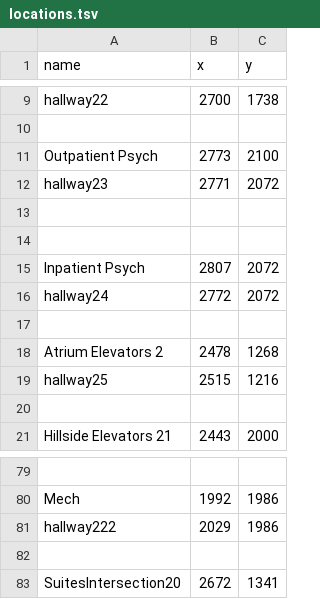
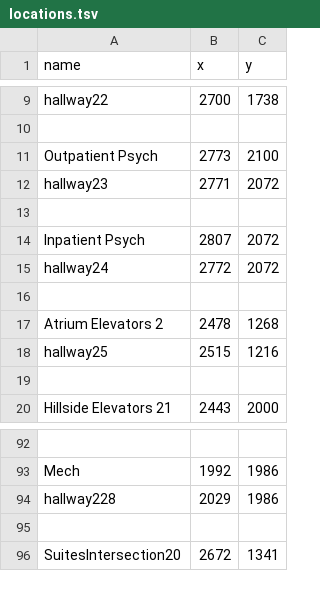
Before and after one commit to SoftEngTeamC/FaulknerMap2, a TSV file: src/main/resources/data/floor2/locations.tsv, drawn as a sheet; only a part is shown, gaps mark what is left out; removed rows and columns are numbered as before the commit, all else as after; the diff covers the shown part only; the diff names each change by its address in the sheet, - before the commit and + after, or states it on an @@ line.

```diff
--- a/src/main/resources/data/floor2/locations.tsv
+++ b/src/main/resources/data/floor2/locations.tsv
-row 14: (empty)
-A94 (name): hallway222
+A94 (name): hallway228
```
Also changed, not shown: 14 added rows and 16 edited cells elsewhere in this file.
